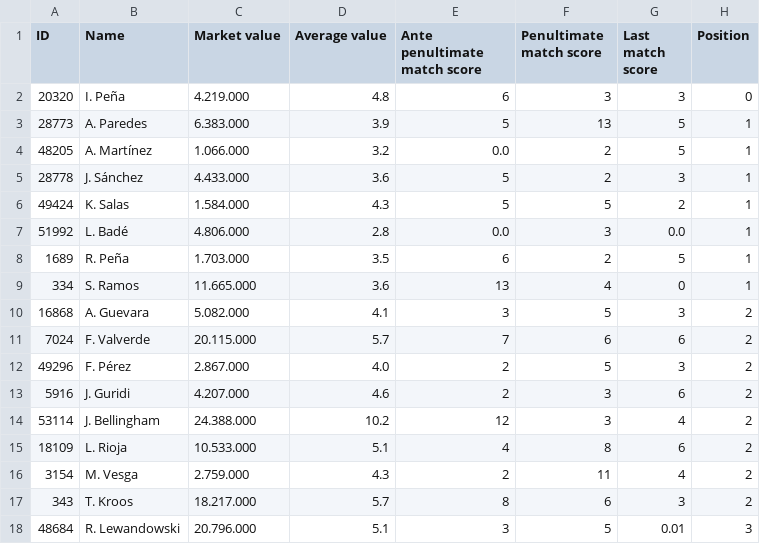
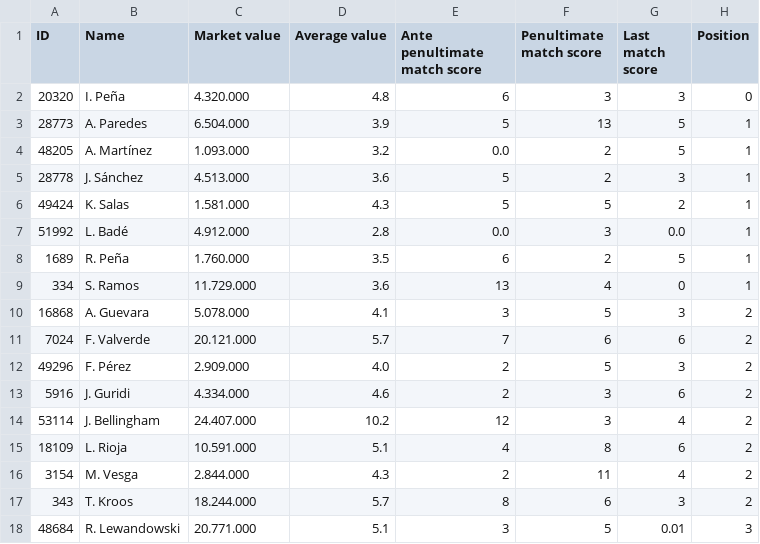
Before and after one commit to Proyecto-de-Computacion-grupo-2/mundo-deportivo-assistant, a CSV file: application/users/uem.ua2c@gmail.com_fantasy-personal-team-data.csv, drawn as a sheet.

```diff
--- a/application/users/uem.ua2c@gmail.com_fantasy-personal-team-data.csv
+++ b/application/users/uem.ua2c@gmail.com_fantasy-personal-team-data.csv
@@ -1,18 +1,18 @@
 ID,Name,Market value,Average value,Ante penultimate match score,Penultimate match score,Last match score,Position
-20320,I. Peña,4.219.000,4.8,6,3,3,0
-28773,A. Paredes,6.383.000,3.9,5,13,5,1
-48205,A. Martínez,1.066.000,3.2,0.0,2,5,1
-28778,J. Sánchez,4.433.000,3.6,5,2,3,1
-49424,K. Salas,1.584.000,4.3,5,5,2,1
-51992,L. Badé,4.806.000,2.8,0.0,3,0.0,1
-1689,R. Peña,1.703.000,3.5,6,2,5,1
-334,S. Ramos,11.665.000,3.6,13,4,0,1
-16868,A. Guevara,5.082.000,4.1,3,5,3,2
-7024,F. Valverde,20.115.000,5.7,7,6,6,2
-49296,F. Pérez,2.867.000,4.0,2,5,3,2
-5916,J. Guridi,4.207.000,4.6,2,3,6,2
-53114,J. Bellingham,24.388.000,10.2,12,3,4,2
-18109,L. Rioja,10.533.000,5.1,4,8,6,2
-3154,M. Vesga,2.759.000,4.3,2,11,4,2
-343,T. Kroos,18.217.000,5.7,8,6,3,2
-48684,R. Lewandowski,20.796.000,5.1,3,5,0.01,3
+20320,I. Peña,4.320.000,4.8,6,3,3,0
+28773,A. Paredes,6.504.000,3.9,5,13,5,1
+48205,A. Martínez,1.093.000,3.2,0.0,2,5,1
+28778,J. Sánchez,4.513.000,3.6,5,2,3,1
+49424,K. Salas,1.581.000,4.3,5,5,2,1
+51992,L. Badé,4.912.000,2.8,0.0,3,0.0,1
+1689,R. Peña,1.760.000,3.5,6,2,5,1
+334,S. Ramos,11.729.000,3.6,13,4,0,1
+16868,A. Guevara,5.078.000,4.1,3,5,3,2
+7024,F. Valverde,20.121.000,5.7,7,6,6,2
+49296,F. Pérez,2.909.000,4.0,2,5,3,2
+5916,J. Guridi,4.334.000,4.6,2,3,6,2
+53114,J. Bellingham,24.407.000,10.2,12,3,4,2
+18109,L. Rioja,10.591.000,5.1,4,8,6,2
+3154,M. Vesga,2.844.000,4.3,2,11,4,2
+343,T. Kroos,18.244.000,5.7,8,6,3,2
+48684,R. Lewandowski,20.771.000,5.1,3,5,0.01,3
```
Also changed, not shown: application/users/uem.ua2c@gmail.com_fantasy-market-data.csv, 11 other files.
